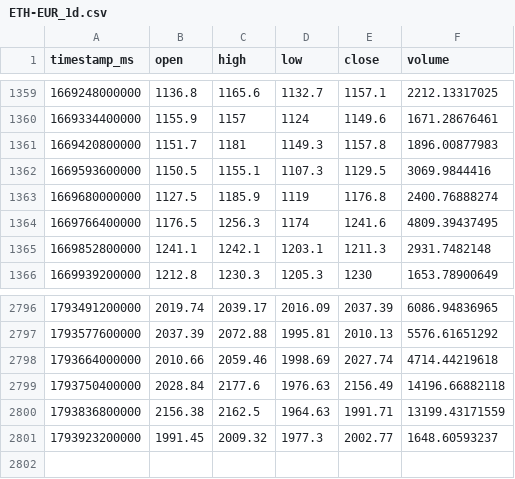
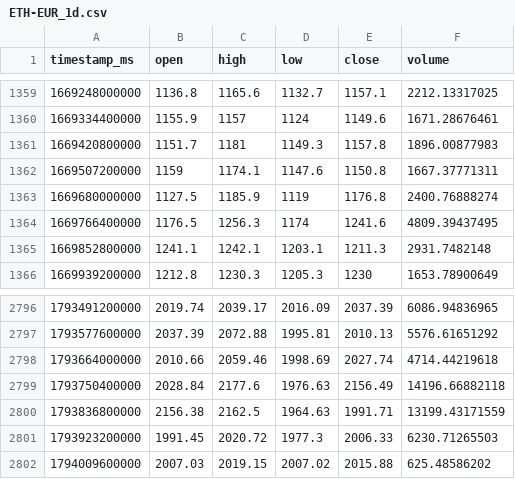
Before and after one commit to joejoe2024/trading-data, a CSV file: data/ETH-EUR_1d.csv, drawn as a sheet; only a part is shown, gaps mark what is left out.

```diff
--- a/data/ETH-EUR_1d.csv
+++ b/data/ETH-EUR_1d.csv
@@ -1361,3 +1361,3 @@ timestamp_ms,open,high,low,close,volume
 1669420800000,1151.7,1181,1149.3,1157.8,1896.00877983
-1669593600000,1150.5,1155.1,1107.3,1129.5,3069.9844416
+1669507200000,1159,1174.1,1147.6,1150.8,1667.37771311
 1669680000000,1127.5,1185.9,1119,1176.8,2400.76888274
@@ -2800,2 +2800,3 @@ timestamp_ms,open,high,low,close,volume
 1793836800000,2156.38,2162.5,1964.63,1991.71,13199.43171559
-1793923200000,1991.45,2009.32,1977.3,2002.77,1648.60593237
+1793923200000,1991.45,2020.72,1977.3,2006.33,6230.71265503
+1794009600000,2007.03,2019.15,2007.02,2015.88,625.48586202
```
Also changed, not shown: data/BTC-EUR_1d.csv, data/BTC-EUR_4h.csv, 5 other files.
